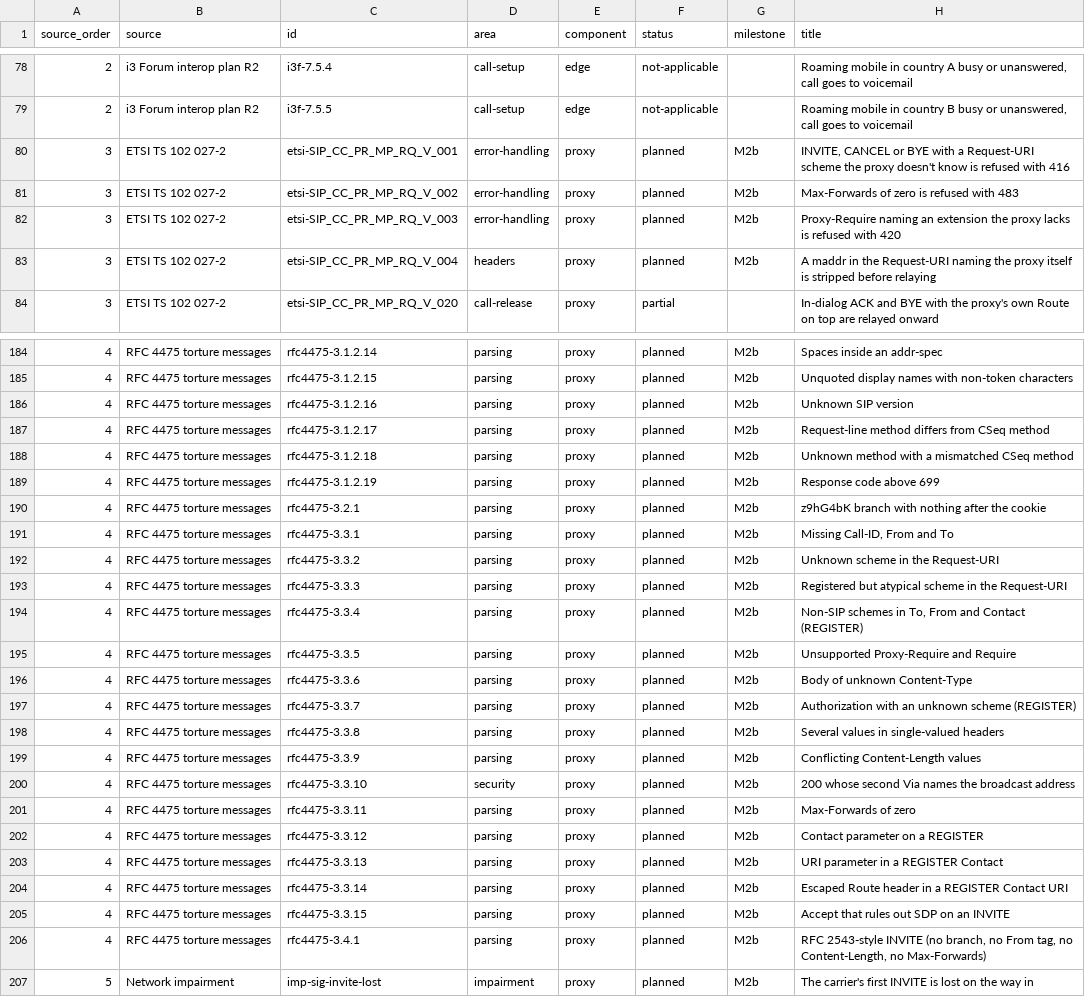
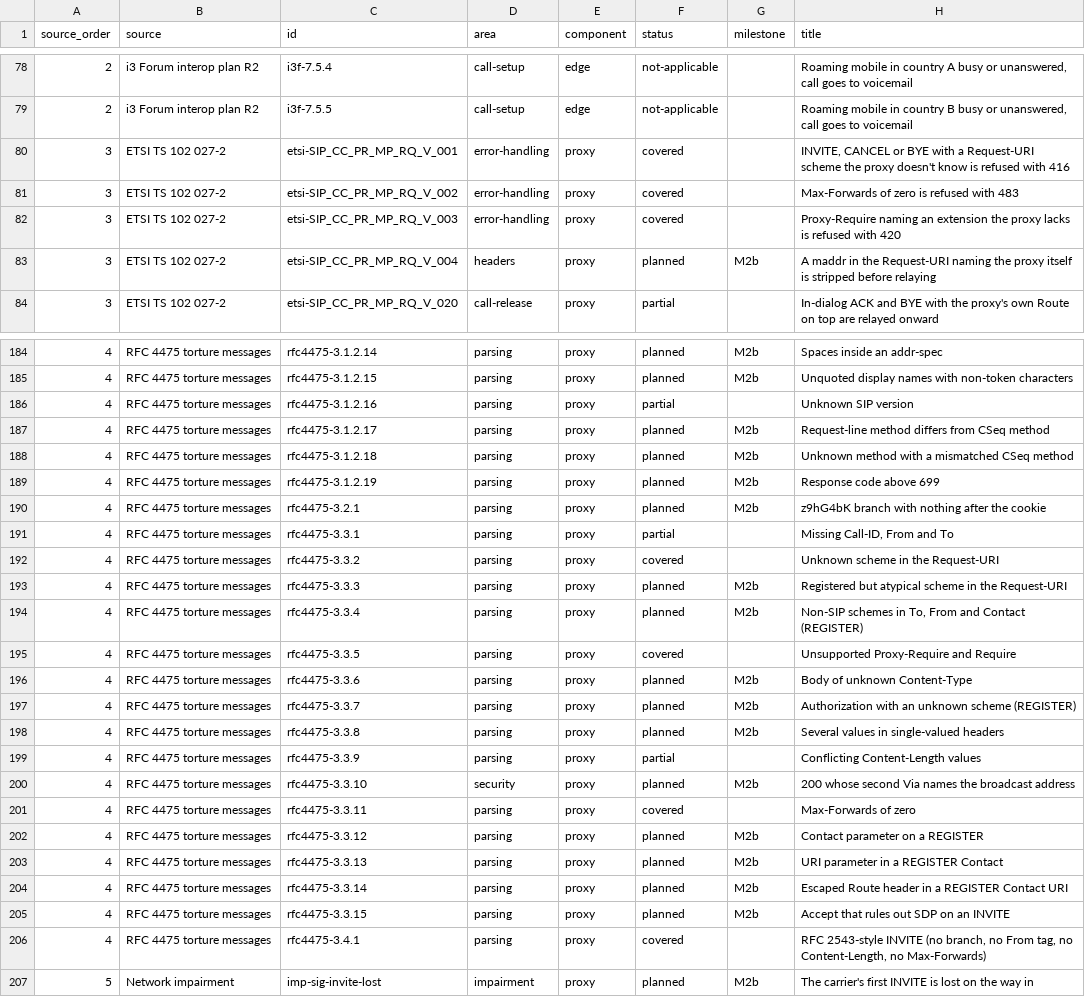
Before and after one commit to spiegela/freeswitch-operator, a CSV file: sipbench/report-card/conformance.csv, drawn as a sheet; only a part is shown, gaps mark what is left out; the diff covers the shown part only.

```diff
--- a/sipbench/report-card/conformance.csv
+++ b/sipbench/report-card/conformance.csv
@@ -79,5 +79,5 @@ source_order,source,id,area,component,status,milestone,title
 2,i3 Forum interop plan R2,i3f-7.5.5,call-setup,edge,not-applicable,,"Roaming mobile in country B busy or unanswered, call goes to voicemail"
-3,ETSI TS 102 027-2,etsi-SIP_CC_PR_MP_RQ_V_001,error-handling,proxy,planned,M2b,"INVITE, CANCEL or BYE with a Request-URI scheme the proxy doesn't know is refused with 416"
-3,ETSI TS 102 027-2,etsi-SIP_CC_PR_MP_RQ_V_002,error-handling,proxy,planned,M2b,Max-Forwards of zero is refused with 483
-3,ETSI TS 102 027-2,etsi-SIP_CC_PR_MP_RQ_V_003,error-handling,proxy,planned,M2b,Proxy-Require naming an extension the proxy lacks is refused with 420
+3,ETSI TS 102 027-2,etsi-SIP_CC_PR_MP_RQ_V_001,error-handling,proxy,covered,,"INVITE, CANCEL or BYE with a Request-URI scheme the proxy doesn't know is refused with 416"
+3,ETSI TS 102 027-2,etsi-SIP_CC_PR_MP_RQ_V_002,error-handling,proxy,covered,,Max-Forwards of zero is refused with 483
+3,ETSI TS 102 027-2,etsi-SIP_CC_PR_MP_RQ_V_003,error-handling,proxy,covered,,Proxy-Require naming an extension the proxy lacks is refused with 420
 3,ETSI TS 102 027-2,etsi-SIP_CC_PR_MP_RQ_V_004,headers,proxy,planned,M2b,A maddr in the Request-URI naming the proxy itself is stripped before relaying
@@ -185,3 +185,3 @@ source_order,source,id,area,component,status,milestone,title
 4,RFC 4475 torture messages,rfc4475-3.1.2.15,parsing,proxy,planned,M2b,Unquoted display names with non-token characters
-4,RFC 4475 torture messages,rfc4475-3.1.2.16,parsing,proxy,planned,M2b,Unknown SIP version
+4,RFC 4475 torture messages,rfc4475-3.1.2.16,parsing,proxy,partial,,Unknown SIP version
 4,RFC 4475 torture messages,rfc4475-3.1.2.17,parsing,proxy,planned,M2b,Request-line method differs from CSeq method
@@ -190,7 +190,7 @@ source_order,source,id,area,component,status,milestone,title
 4,RFC 4475 torture messages,rfc4475-3.2.1,parsing,proxy,planned,M2b,z9hG4bK branch with nothing after the cookie
-4,RFC 4475 torture messages,rfc4475-3.3.1,parsing,proxy,planned,M2b,"Missing Call-ID, From and To"
-4,RFC 4475 torture messages,rfc4475-3.3.2,parsing,proxy,planned,M2b,Unknown scheme in the Request-URI
+4,RFC 4475 torture messages,rfc4475-3.3.1,parsing,proxy,partial,,"Missing Call-ID, From and To"
+4,RFC 4475 torture messages,rfc4475-3.3.2,parsing,proxy,covered,,Unknown scheme in the Request-URI
 4,RFC 4475 torture messages,rfc4475-3.3.3,parsing,proxy,planned,M2b,Registered but atypical scheme in the Request-URI
 4,RFC 4475 torture messages,rfc4475-3.3.4,parsing,proxy,planned,M2b,"Non-SIP schemes in To, From and Contact (REGISTER)"
-4,RFC 4475 torture messages,rfc4475-3.3.5,parsing,proxy,planned,M2b,Unsupported Proxy-Require and Require
+4,RFC 4475 torture messages,rfc4475-3.3.5,parsing,proxy,covered,,Unsupported Proxy-Require and Require
 4,RFC 4475 torture messages,rfc4475-3.3.6,parsing,proxy,planned,M2b,Body of unknown Content-Type
@@ -198,5 +198,5 @@ source_order,source,id,area,component,status,milestone,title
 4,RFC 4475 torture messages,rfc4475-3.3.8,parsing,proxy,planned,M2b,Several values in single-valued headers
-4,RFC 4475 torture messages,rfc4475-3.3.9,parsing,proxy,planned,M2b,Conflicting Content-Length values
+4,RFC 4475 torture messages,rfc4475-3.3.9,parsing,proxy,partial,,Conflicting Content-Length values
 4,RFC 4475 torture messages,rfc4475-3.3.10,security,proxy,planned,M2b,200 whose second Via names the broadcast address
-4,RFC 4475 torture messages,rfc4475-3.3.11,parsing,proxy,planned,M2b,Max-Forwards of zero
+4,RFC 4475 torture messages,rfc4475-3.3.11,parsing,proxy,covered,,Max-Forwards of zero
 4,RFC 4475 torture messages,rfc4475-3.3.12,parsing,proxy,planned,M2b,Contact parameter on a REGISTER
@@ -205,3 +205,3 @@ source_order,source,id,area,component,status,milestone,title
 4,RFC 4475 torture messages,rfc4475-3.3.15,parsing,proxy,planned,M2b,Accept that rules out SDP on an INVITE
-4,RFC 4475 torture messages,rfc4475-3.4.1,parsing,proxy,planned,M2b,"RFC 2543-style INVITE (no branch, no From tag, no Content-Length, no Max-Forwards)"
+4,RFC 4475 torture messages,rfc4475-3.4.1,parsing,proxy,covered,,"RFC 2543-style INVITE (no branch, no From tag, no Content-Length, no Max-Forwards)"
 5,Network impairment,imp-sig-invite-lost,impairment,proxy,planned,M2b,The carrier's first INVITE is lost on the way in
```
Also changed, not shown: 20 edited cells elsewhere in this file, sipbench/report-card/scenarios.csv, 3 other files.
